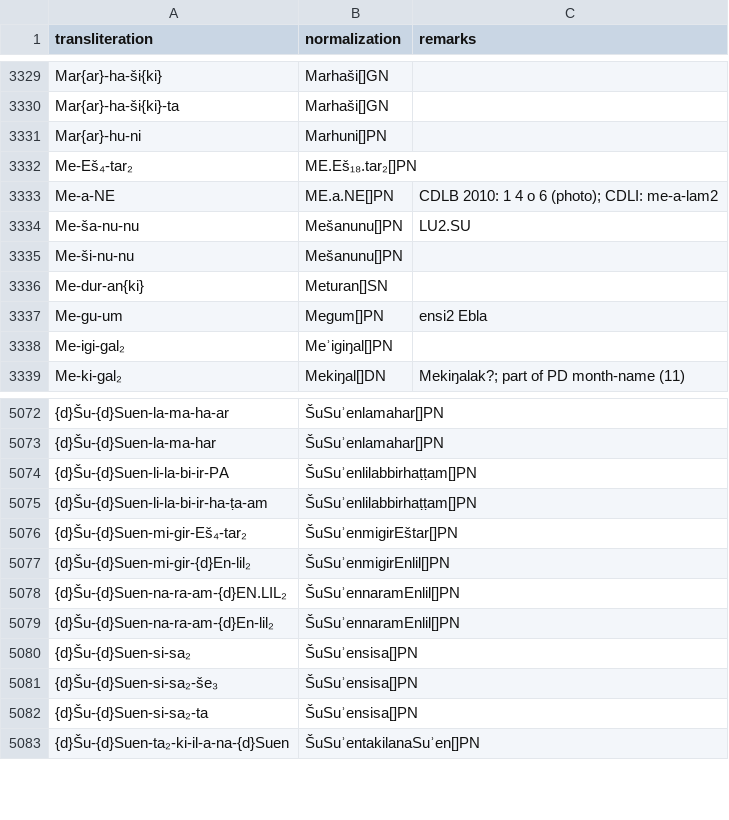
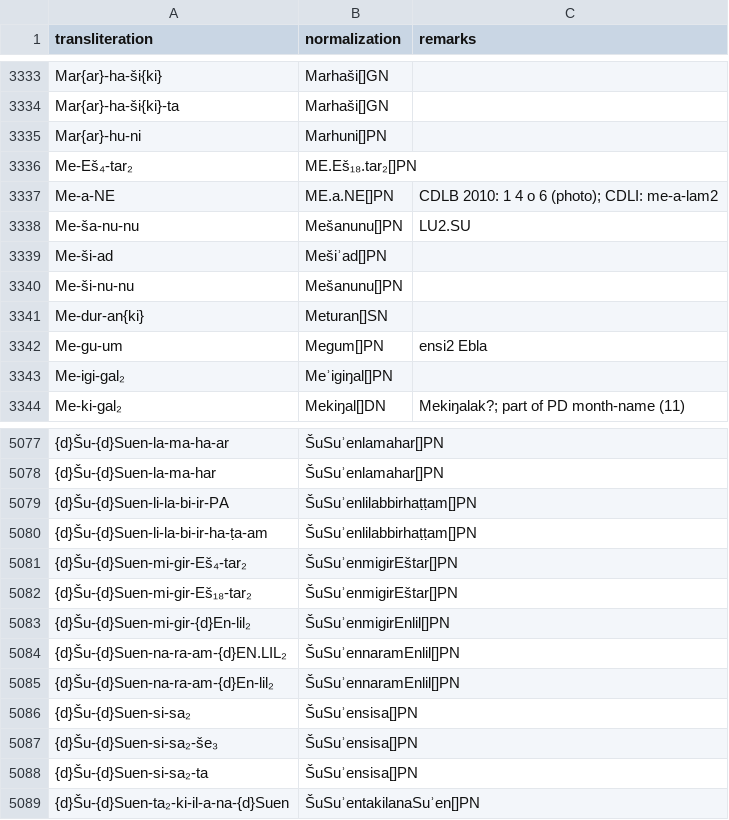
Before and after one commit to niekveldhuis/compass, a CSV file: 4_Sargons_Pen_Pals/Normalized/drehem_norm_names.csv, drawn as a sheet; only a part is shown, gaps mark what is left out; the diff covers the shown part only; the diff names each change by its address in the sheet, - before the commit and + after, or states it on an @@ line.

```diff
--- a/4_Sargons_Pen_Pals/Normalized/drehem_norm_names.csv
+++ b/4_Sargons_Pen_Pals/Normalized/drehem_norm_names.csv
+row 3339: Me-ši-ad | Mešiʾad[]PN
+row 5082: {d}Šu-{d}Suen-mi-gir-Eš₁₈-tar₂ | ŠuSuʾenmigirEštar[]PN
```
Also changed, not shown: 4 added rows and 4 edited cells elsewhere in this file, 4_Sargons_Pen_Pals/Normalized/corrections.csv, 1 other file.
